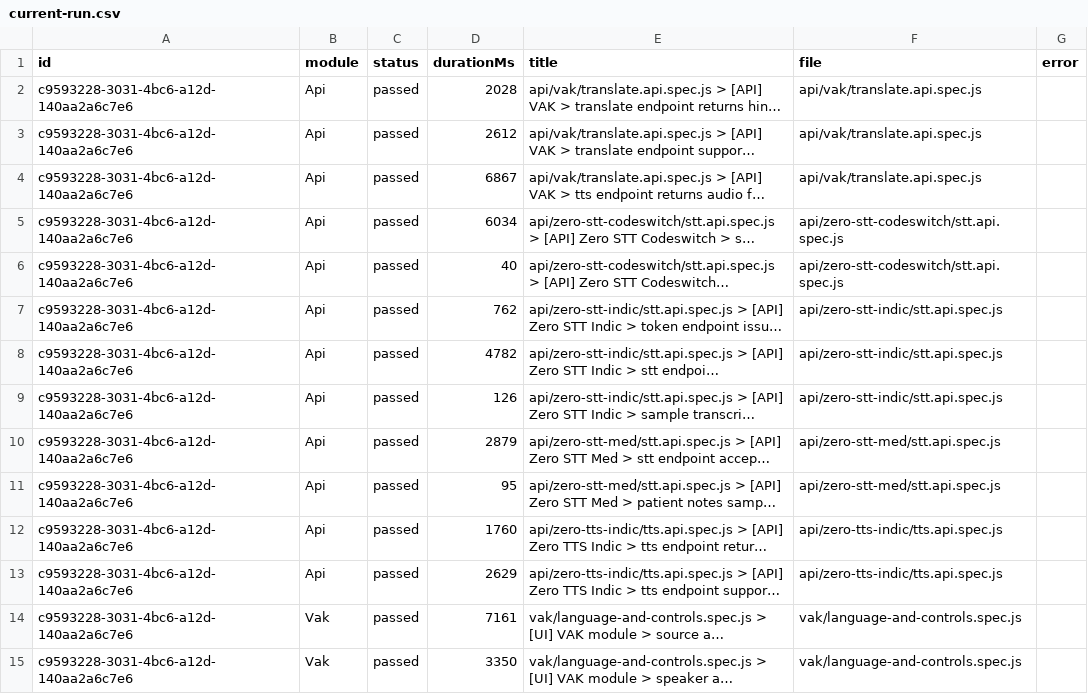
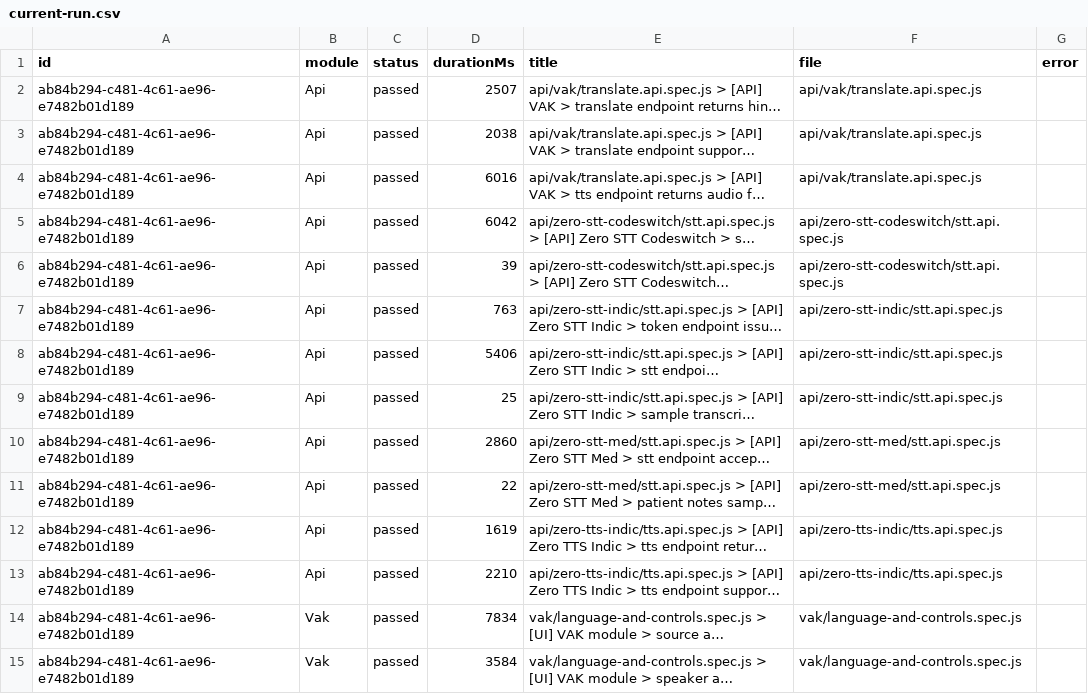
Before and after one commit to saira-uwc/Shunyalabs_widget, a CSV file: docs/exports/current-run.csv, drawn as a sheet; only a part is shown; long unchanged cells end in …; the diff covers the shown part only; the diff names each change by its address in the sheet, - before the commit and + after, or states it on an @@ line.

```diff
--- a/docs/exports/current-run.csv
+++ b/docs/exports/current-run.csv
-A2:A15 (id): c9593228-3031-4bc6-a12d-140aa2a6c7e6
+A2:A15 (id): ab84b294-c481-4c61-ae96-e7482b01d189
-D2 (durationMs): 2028
+D2 (durationMs): 2507
-D3 (durationMs): 2612
+D3 (durationMs): 2038
-D4 (durationMs): 6867
+D4 (durationMs): 6016
-D5 (durationMs): 6034
+D5 (durationMs): 6042
-D6 (durationMs): 40
+D6 (durationMs): 39
-D7 (durationMs): 762
+D7 (durationMs): 763
-D8 (durationMs): 4782
+D8 (durationMs): 5406
-D9 (durationMs): 126
+D9 (durationMs): 25
-D10 (durationMs): 2879
+D10 (durationMs): 2860
-D11 (durationMs): 95
+D11 (durationMs): 22
-D12 (durationMs): 1760
+D12 (durationMs): 1619
-D13 (durationMs): 2629
+D13 (durationMs): 2210
-D14 (durationMs): 7161
+D14 (durationMs): 7834
-D15 (durationMs): 3350
+D15 (durationMs): 3584
```
Also changed, not shown: 55 edited cells elsewhere in this file, docs/exports/all-runs-summary.csv, 2 other files.
